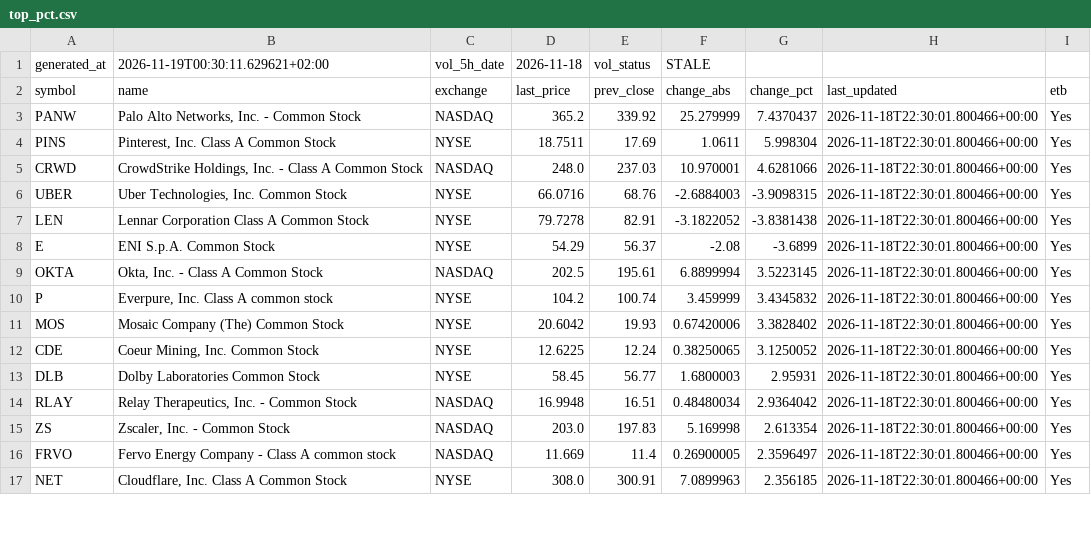
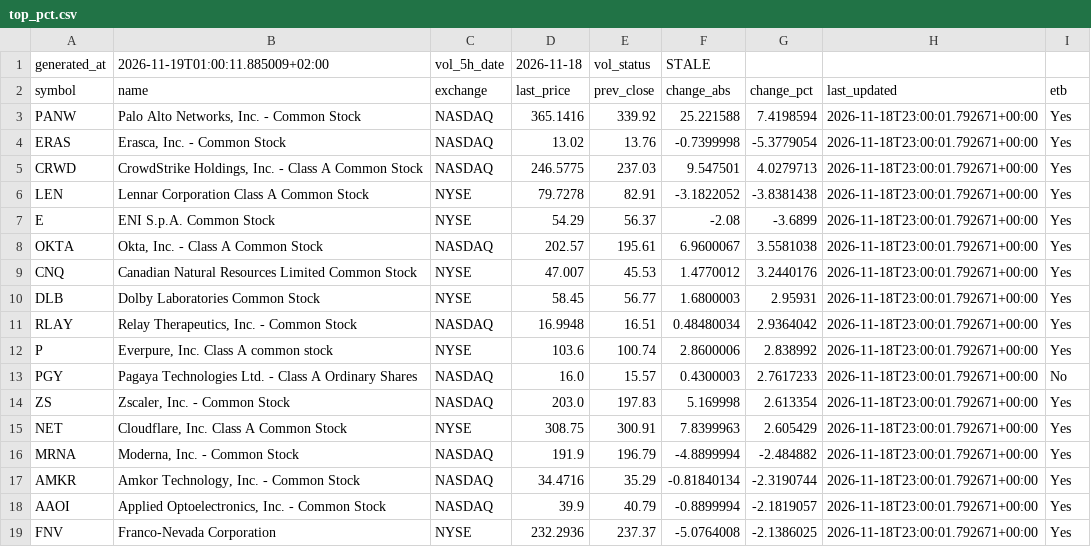
Before and after one commit to alonsadan1970/daily-stocks-data, a CSV file: top_pct.csv, drawn as a sheet; only a part is shown; the diff covers the shown part only.

```diff
--- a/top_pct.csv
+++ b/top_pct.csv
@@ -1,17 +1,19 @@
-generated_at,2026-11-19T00:30:11.629621+02:00,vol_5h_date,2026-11-18,vol_status,STALE
+generated_at,2026-11-19T01:00:11.885009+02:00,vol_5h_date,2026-11-18,vol_status,STALE
 symbol,name,exchange,last_price,prev_close,change_abs,change_pct,last_updated,etb
-PANW,"Palo Alto Networks, Inc. - Common Stock",NASDAQ,365.2,339.92,25.279999,7.4370437,2026-11-18T22:30:01.800466+00:00,Yes
-PINS,"Pinterest, Inc. Class A Common Stock",NYSE,18.7511,17.69,1.0611,5.998304,2026-11-18T22:30:01.800466+00:00,Yes
-CRWD,"CrowdStrike Holdings, Inc. - Class A Common Stock",NASDAQ,248.0,237.03,10.970001,4.6281066,2026-11-18T22:30:01.800466+00:00,Yes
-UBER,"Uber Technologies, Inc. Common Stock",NYSE,66.0716,68.76,-2.6884003,-3.9098315,2026-11-18T22:30:01.800466+00:00,Yes
-LEN,Lennar Corporation Class A Common Stock,NYSE,79.7278,82.91,-3.1822052,-3.8381438,2026-11-18T22:30:01.800466+00:00,Yes
-E,ENI S.p.A. Common Stock,NYSE,54.29,56.37,-2.08,-3.6899,2026-11-18T22:30:01.800466+00:00,Yes
-OKTA,"Okta, Inc. - Class A Common Stock",NASDAQ,202.5,195.61,6.8899994,3.5223145,2026-11-18T22:30:01.800466+00:00,Yes
-P,"Everpure, Inc. Class A common stock",NYSE,104.2,100.74,3.459999,3.4345832,2026-11-18T22:30:01.800466+00:00,Yes
-MOS,Mosaic Company (The) Common Stock,NYSE,20.6042,19.93,0.67420006,3.3828402,2026-11-18T22:30:01.800466+00:00,Yes
-CDE,"Coeur Mining, Inc. Common Stock",NYSE,12.6225,12.24,0.38250065,3.1250052,2026-11-18T22:30:01.800466+00:00,Yes
-DLB,Dolby Laboratories Common Stock,NYSE,58.45,56.77,1.6800003,2.95931,2026-11-18T22:30:01.800466+00:00,Yes
-RLAY,"Relay Therapeutics, Inc. - Common Stock",NASDAQ,16.9948,16.51,0.48480034,2.9364042,2026-11-18T22:30:01.800466+00:00,Yes
-ZS,"Zscaler, Inc. - Common Stock",NASDAQ,203.0,197.83,5.169998,2.613354,2026-11-18T22:30:01.800466+00:00,Yes
-FRVO,Fervo Energy Company - Class A common stock,NASDAQ,11.669,11.4,0.26900005,2.3596497,2026-11-18T22:30:01.800466+00:00,Yes
-NET,"Cloudflare, Inc. Class A Common Stock",NYSE,308.0,300.91,7.0899963,2.356185,2026-11-18T22:30:01.800466+00:00,Yes
+PANW,"Palo Alto Networks, Inc. - Common Stock",NASDAQ,365.1416,339.92,25.221588,7.4198594,2026-11-18T23:00:01.792671+00:00,Yes
+ERAS,"Erasca, Inc. - Common Stock",NASDAQ,13.02,13.76,-0.7399998,-5.3779054,2026-11-18T23:00:01.792671+00:00,Yes
+CRWD,"CrowdStrike Holdings, Inc. - Class A Common Stock",NASDAQ,246.5775,237.03,9.547501,4.0279713,2026-11-18T23:00:01.792671+00:00,Yes
+LEN,Lennar Corporation Class A Common Stock,NYSE,79.7278,82.91,-3.1822052,-3.8381438,2026-11-18T23:00:01.792671+00:00,Yes
+E,ENI S.p.A. Common Stock,NYSE,54.29,56.37,-2.08,-3.6899,2026-11-18T23:00:01.792671+00:00,Yes
+OKTA,"Okta, Inc. - Class A Common Stock",NASDAQ,202.57,195.61,6.9600067,3.5581038,2026-11-18T23:00:01.792671+00:00,Yes
+CNQ,Canadian Natural Resources Limited Common Stock,NYSE,47.007,45.53,1.4770012,3.2440176,2026-11-18T23:00:01.792671+00:00,Yes
+DLB,Dolby Laboratories Common Stock,NYSE,58.45,56.77,1.6800003,2.95931,2026-11-18T23:00:01.792671+00:00,Yes
+RLAY,"Relay Therapeutics, Inc. - Common Stock",NASDAQ,16.9948,16.51,0.48480034,2.9364042,2026-11-18T23:00:01.792671+00:00,Yes
+P,"Everpure, Inc. Class A common stock",NYSE,103.6,100.74,2.8600006,2.838992,2026-11-18T23:00:01.792671+00:00,Yes
+PGY,Pagaya Technologies Ltd. - Class A Ordinary Shares,NASDAQ,16.0,15.57,0.4300003,2.7617233,2026-11-18T23:00:01.792671+00:00,No
+ZS,"Zscaler, Inc. - Common Stock",NASDAQ,203.0,197.83,5.169998,2.613354,2026-11-18T23:00:01.792671+00:00,Yes
+NET,"Cloudflare, Inc. Class A Common Stock",NYSE,308.75,300.91,7.8399963,2.605429,2026-11-18T23:00:01.792671+00:00,Yes
+MRNA,"Moderna, Inc. - Common Stock",NASDAQ,191.9,196.79,-4.8899994,-2.484882,2026-11-18T23:00:01.792671+00:00,Yes
+AMKR,"Amkor Technology, Inc. - Common Stock",NASDAQ,34.4716,35.29,-0.81840134,-2.3190744,2026-11-18T23:00:01.792671+00:00,Yes
+AAOI,"Applied Optoelectronics, Inc. - Common Stock",NASDAQ,39.9,40.79,-0.8899994,-2.1819057,2026-11-18T23:00:01.792671+00:00,Yes
+FNV,Franco-Nevada Corporation,NYSE,232.2936,237.37,-5.0764008,-2.1386025,2026-11-18T23:00:01.792671+00:00,Yes
```
Also changed, not shown: 1 added row, 3 removed rows and 5 edited cells elsewhere in this file, top_abs.csv, top_abs_200.csv.
